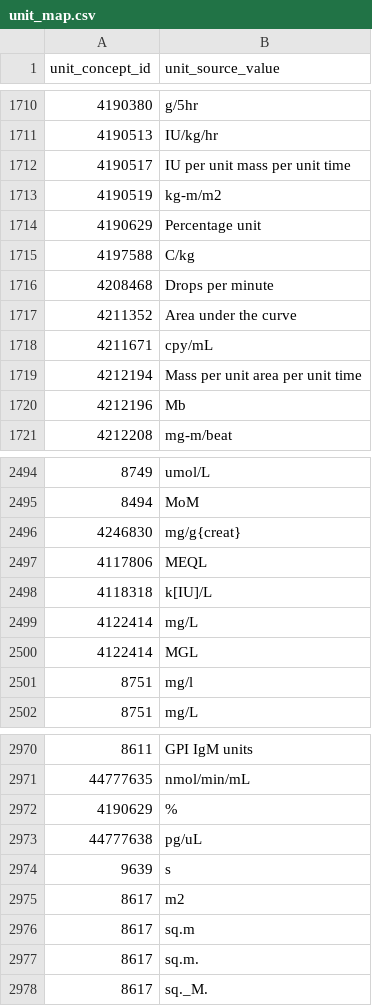
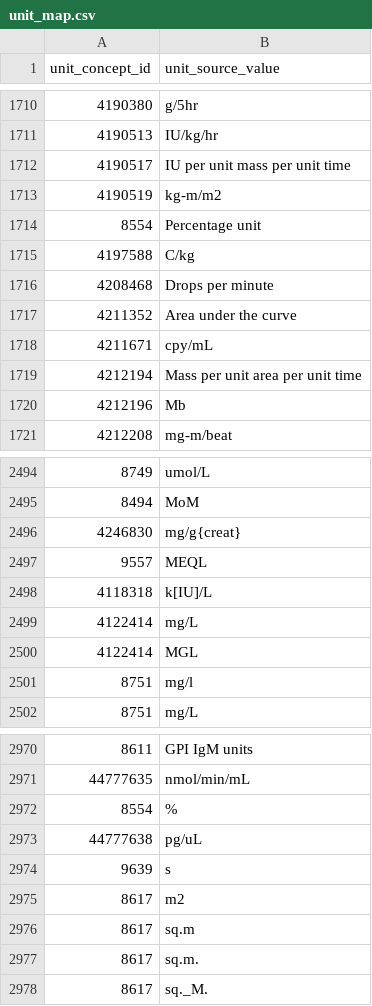
Before and after one commit to all-of-us/data-browser, a CSV file: public-api/db-cdr/generate-cdr/csv/unit_map.csv, drawn as a sheet; only a part is shown, gaps mark what is left out; the diff covers the shown part only.

```diff
--- a/public-api/db-cdr/generate-cdr/csv/unit_map.csv
+++ b/public-api/db-cdr/generate-cdr/csv/unit_map.csv
@@ -1713,3 +1713,3 @@
 4190519,"kg-m/m2"
-4190629,"Percentage unit"
+8554,"Percentage unit"
 4197588,"C/kg"
@@ -2496,3 +2496,3 @@
 4246830,"mg/g{creat}"
-4117806,"MEQL"
+9557,"MEQL"
 4118318,"k[IU]/L"
@@ -2971,3 +2971,3 @@
 44777635,nmol/min/mL
-4190629,%
+8554,%
 44777638,pg/uL
```
Also changed, not shown: 14 edited cells elsewhere in this file, 2 other files.
